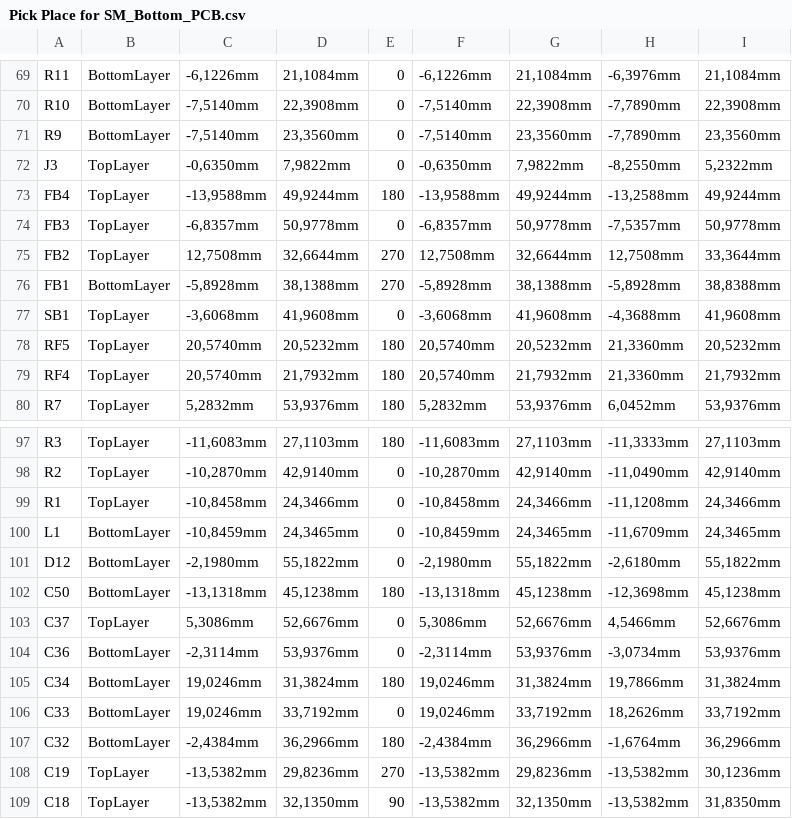
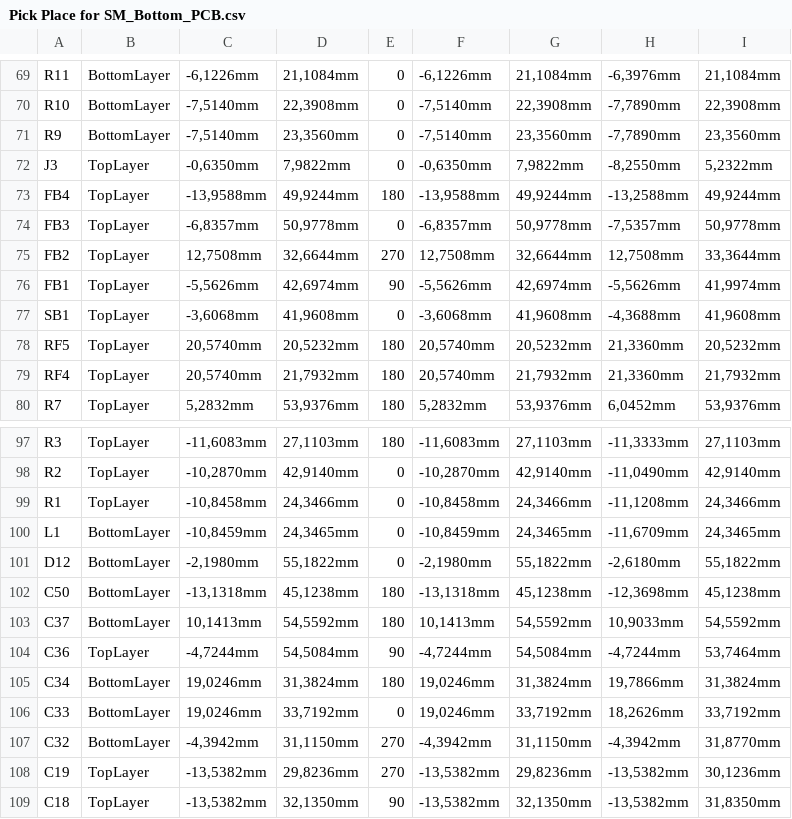
Before and after one commit to eSpark-Backup/colebenson-smartmotors, a CSV file: Deliverables/SM_Bottom Board/_Pick n Place/Pick Place for SM_Bottom_PCB.csv, drawn as a sheet; only a part is shown, gaps mark what is left out; the diff covers the shown part only; the diff names each change by its address in the sheet, - before the commit and + after, or states it on an @@ line.

Commit message:
#158 Deliverables generated for Bottom Board

```diff
--- a/Deliverables/SM_Bottom Board/_Pick n Place/Pick Place for SM_Bottom_PCB.csv
+++ b/Deliverables/SM_Bottom Board/_Pick n Place/Pick Place for SM_Bottom_PCB.csv
-B76: BottomLayer
+B76: TopLayer
-C76: -5,8928mm
+C76: -5,5626mm
-D76: 38,1388mm
+D76: 42,6974mm
-E76: 270
+E76: 90
-F76: -5,8928mm
+F76: -5,5626mm
-G76: 38,1388mm
+G76: 42,6974mm
-H76: -5,8928mm
+H76: -5,5626mm
-I76: 38,8388mm
+I76: 41,9974mm
-B103: TopLayer
+B103: BottomLayer
-C103: 5,3086mm
+C103: 10,1413mm
-D103: 52,6676mm
+D103: 54,5592mm
-E103: 0
+E103: 180
-F103: 5,3086mm
+F103: 10,1413mm
-G103: 52,6676mm
+G103: 54,5592mm
-H103: 4,5466mm
+H103: 10,9033mm
-I103: 52,6676mm
+I103: 54,5592mm
-B104: BottomLayer
+B104: TopLayer
-C104: -2,3114mm
+C104: -4,7244mm
-D104: 53,9376mm
+D104: 54,5084mm
-E104: 0
+E104: 90
-F104: -2,3114mm
+F104: -4,7244mm
-G104: 53,9376mm
+G104: 54,5084mm
-H104: -3,0734mm
+H104: -4,7244mm
-I104: 53,9376mm
+I104: 53,7464mm
-C107: -2,4384mm
+C107: -4,3942mm
-D107: 36,2966mm
+D107: 31,1150mm
-E107: 180
+E107: 270
-F107: -2,4384mm
+F107: -4,3942mm
-G107: 36,2966mm
+G107: 31,1150mm
-H107: -1,6764mm
+H107: -4,3942mm
-I107: 36,2966mm
+I107: 31,8770mm
```
Also changed, not shown: 19 edited cells elsewhere in this file, 42 other files.
